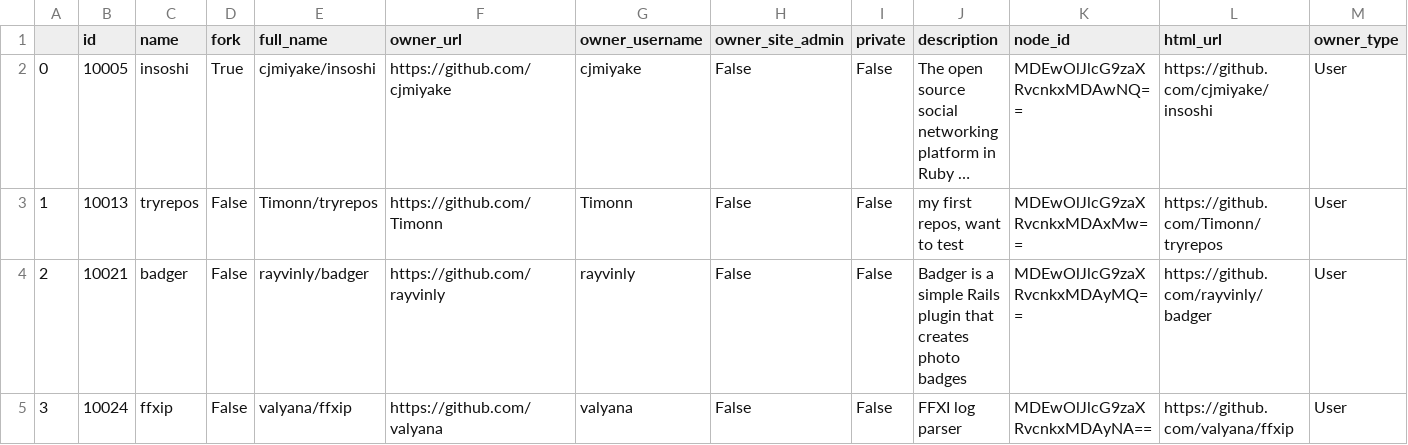
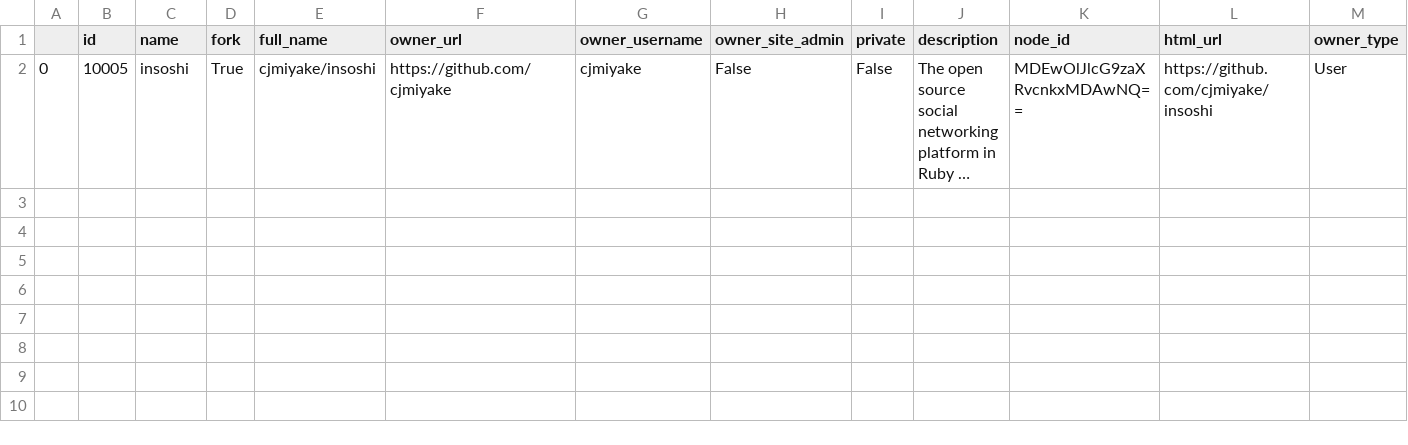
Before and after one commit to cph0r/steeleye, a CSV file: created_data/repos.csv, drawn as a sheet; only a part is shown; long unchanged cells end in …; rows hold the shown columns only; the diff names each change by its address in the sheet, - before the commit and + after, or states it on an @@ line.

```diff
--- a/created_data/repos.csv
+++ b/created_data/repos.csv
-row 3: 1 | 10013 | tryrepos | False | Timonn/tryrepos | https://github.com/Timonn | Timonn | False | False | my first repos, want to test | MDEwOlJlcG9zaXRvcnkxMDAxMw== | https://github.com/Timonn/tryrepos | User
-row 4: 2 | 10021 | badger | False | rayvinly/badger | https://github.com/rayvinly | rayvinly | False | False | Badger is a simple Rails plugin that creates photo badges | MDEwOlJlcG9zaXRvcnkxMDAyMQ== | https://github.com/rayvinly/badger | User
-row 5: 3 | 10024 | ffxip | False | valyana/ffxip | https://github.com/valyana | valyana | False | False | FFXI log parser | MDEwOlJlcG9zaXRvcnkxMDAyNA== | https://github.com/valyana/ffxip | User
```
Also changed, not shown: 5 other files.
